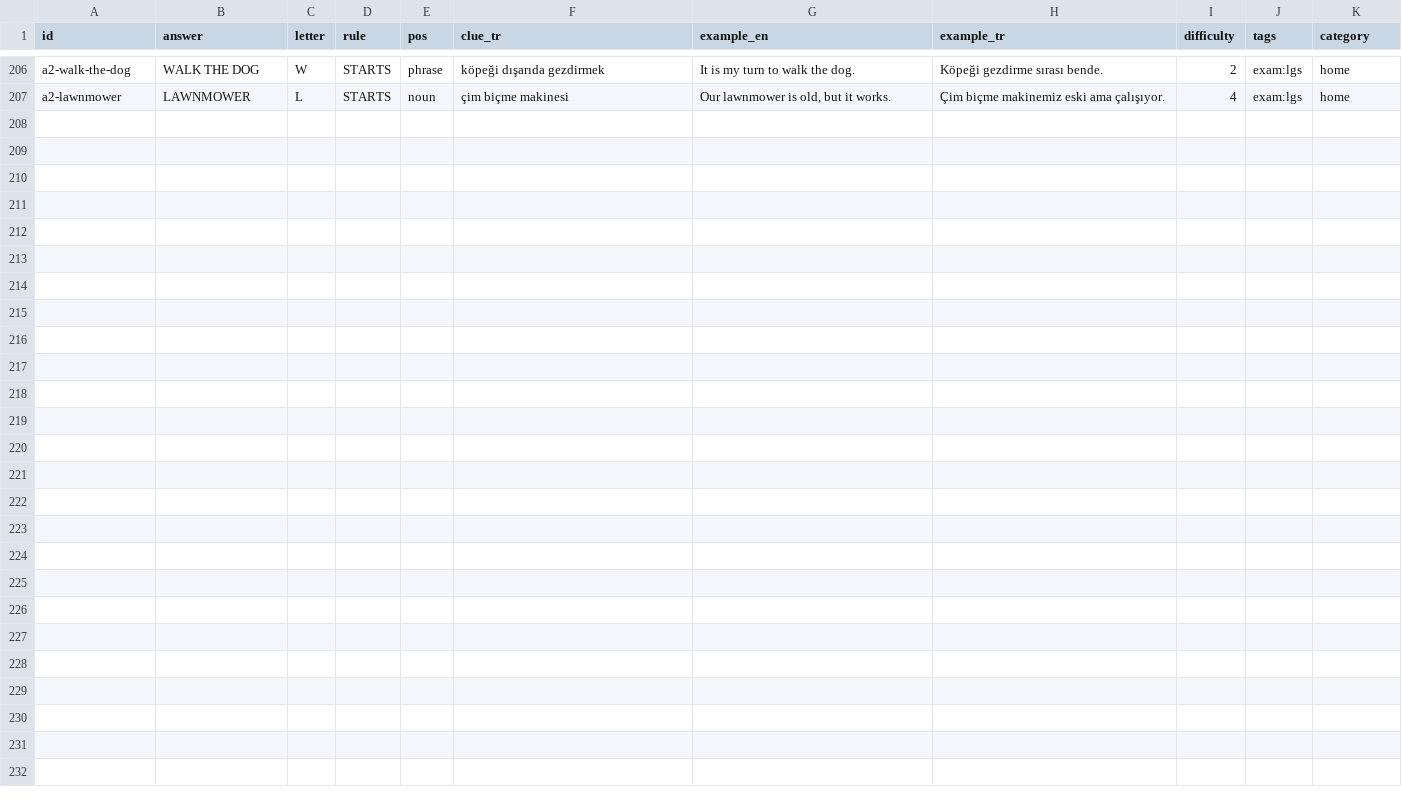
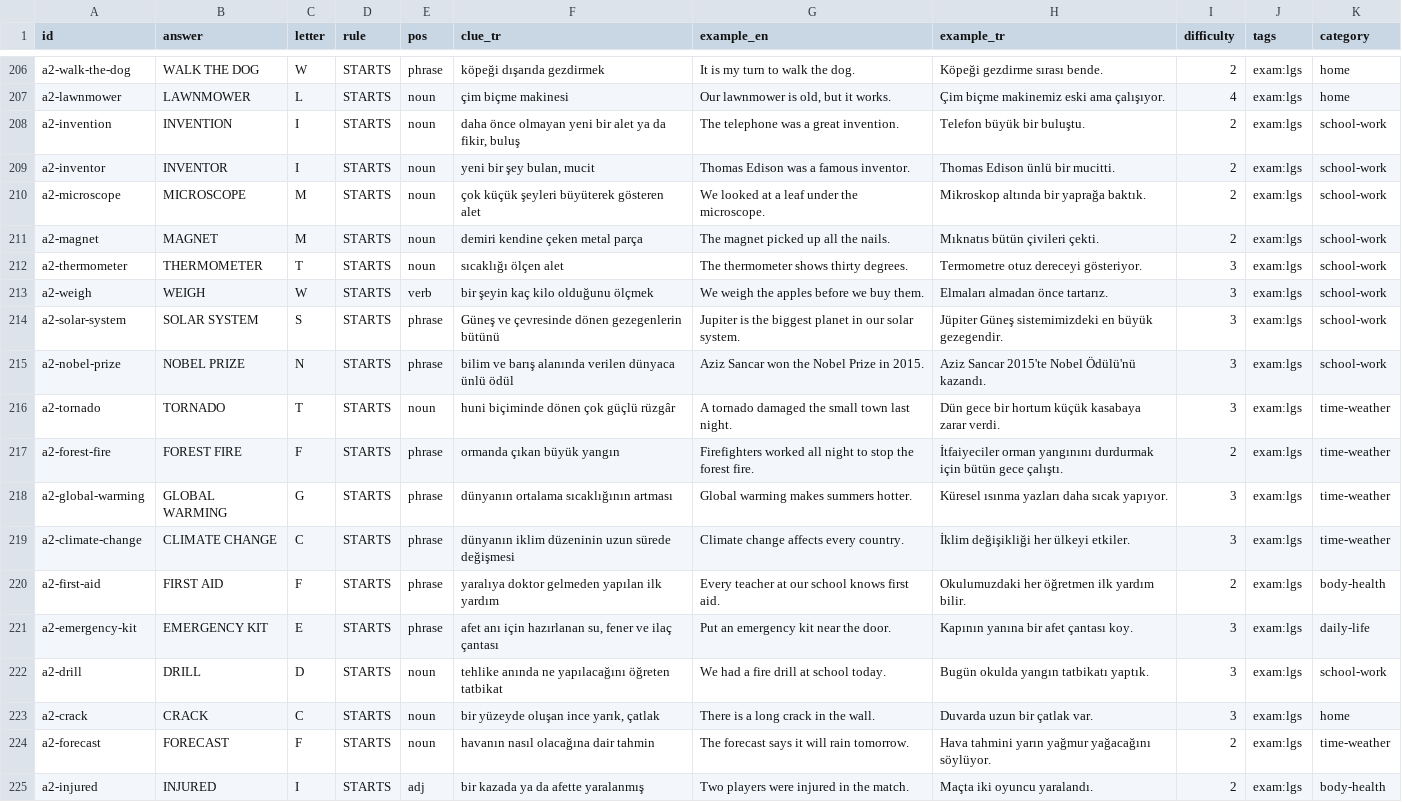
Before and after one commit to talhabayhn/lexi, a CSV file: content/exam-packs/cards/A2/lgs.csv, drawn as a sheet; only a part is shown, gaps mark what is left out; the diff names each change by its address in the sheet, - before the commit and + after, or states it on an @@ line.

Commit message:
content(exams): LGS batch 5 and review note
Units science and natural-forces: 104 cards. Drop the C1 references
(ITINERARY, LANDSLIDE, MAGNITUDE, DEBRIS) from LGS as too hard for 8th grade.
LGS total 573 cards (297 pack-only, 276 referenced), >= 6 per letter.

```diff
--- a/content/exam-packs/cards/A2/lgs.csv
+++ b/content/exam-packs/cards/A2/lgs.csv
+row 208: a2-invention | INVENTION | I | STARTS | noun | daha önce olmayan yeni bir alet ya da fikir, buluş | The telephone was a great invention. | Telefon büyük bir buluştu. | 2 | exam:lgs | school-work
+row 209: a2-inventor | INVENTOR | I | STARTS | noun | yeni bir şey bulan, mucit | Thomas Edison was a famous inventor. | Thomas Edison ünlü bir mucitti. | 2 | exam:lgs | school-work
+row 210: a2-microscope | MICROSCOPE | M | STARTS | noun | çok küçük şeyleri büyüterek gösteren alet | We looked at a leaf under the microscope. | Mikroskop altında bir yaprağa baktık. | 2 | exam:lgs | school-work
+row 211: a2-magnet | MAGNET | M | STARTS | noun | demiri kendine çeken metal parça | The magnet picked up all the nails. | Mıknatıs bütün çivileri çekti. | 2 | exam:lgs | school-work
+row 212: a2-thermometer | THERMOMETER | T | STARTS | noun | sıcaklığı ölçen alet | The thermometer shows thirty degrees. | Termometre otuz dereceyi gösteriyor. | 3 | exam:lgs | school-work
+row 213: a2-weigh | WEIGH | W | STARTS | verb | bir şeyin kaç kilo olduğunu ölçmek | We weigh the apples before we buy them. | Elmaları almadan önce tartarız. | 3 | exam:lgs | school-work
+row 214: a2-solar-system | SOLAR SYSTEM | S | STARTS | phrase | Güneş ve çevresinde dönen gezegenlerin bütünü | Jupiter is the biggest planet in our solar system. | Jüpiter Güneş sistemimizdeki en büyük gezegendir. | 3 | exam:lgs | school-work
+row 215: a2-nobel-prize | NOBEL PRIZE | N | STARTS | phrase | bilim ve barış alanında verilen dünyaca ünlü ödül | Aziz Sancar won the Nobel Prize in 2015. | Aziz Sancar 2015'te Nobel Ödülü'nü kazandı. | 3 | exam:lgs | school-work
+row 216: a2-tornado | TORNADO | T | STARTS | noun | huni biçiminde dönen çok güçlü rüzgâr | A tornado damaged the small town last night. | Dün gece bir hortum küçük kasabaya zarar verdi. | 3 | exam:lgs | time-weather
+row 217: a2-forest-fire | FOREST FIRE | F | STARTS | phrase | ormanda çıkan büyük yangın | Firefighters worked all night to stop the forest fire. | İtfaiyeciler orman yangınını durdurmak için bütün gece çalıştı. | 2 | exam:lgs | time-weather
+row 218: a2-global-warming | GLOBAL WARMING | G | STARTS | phrase | dünyanın ortalama sıcaklığının artması | Global warming makes summers hotter. | Küresel ısınma yazları daha sıcak yapıyor. | 3 | exam:lgs | time-weather
+row 219: a2-climate-change | CLIMATE CHANGE | C | STARTS | phrase | dünyanın iklim düzeninin uzun sürede değişmesi | Climate change affects every country. | İklim değişikliği her ülkeyi etkiler. | 3 | exam:lgs | time-weather
+row 220: a2-first-aid | FIRST AID | F | STARTS | phrase | yaralıya doktor gelmeden yapılan ilk yardım | Every teacher at our school knows first aid. | Okulumuzdaki her öğretmen ilk yardım bilir. | 2 | exam:lgs | body-health
+row 221: a2-emergency-kit | EMERGENCY KIT | E | STARTS | phrase | afet anı için hazırlanan su, fener ve ilaç çantası | Put an emergency kit near the door. | Kapının yanına bir afet çantası koy. | 3 | exam:lgs | daily-life
+row 222: a2-drill | DRILL | D | STARTS | noun | tehlike anında ne yapılacağını öğreten tatbikat | We had a fire drill at school today. | Bugün okulda yangın tatbikatı yaptık. | 3 | exam:lgs | school-work
+row 223: a2-crack | CRACK | C | STARTS | noun | bir yüzeyde oluşan ince yarık, çatlak | There is a long crack in the wall. | Duvarda uzun bir çatlak var. | 3 | exam:lgs | home
+row 224: a2-forecast | FORECAST | F | STARTS | noun | havanın nasıl olacağına dair tahmin | The forecast says it will rain tomorrow. | Hava tahmini yarın yağmur yağacağını söylüyor. | 2 | exam:lgs | time-weather
+row 225: a2-injured | INJURED | I | STARTS | adj | bir kazada ya da afette yaralanmış | Two players were injured in the match. | Maçta iki oyuncu yaralandı. | 2 | exam:lgs | body-health
```
Also changed, not shown: content/exam-packs/units/lgs.csv, 2 other files.
